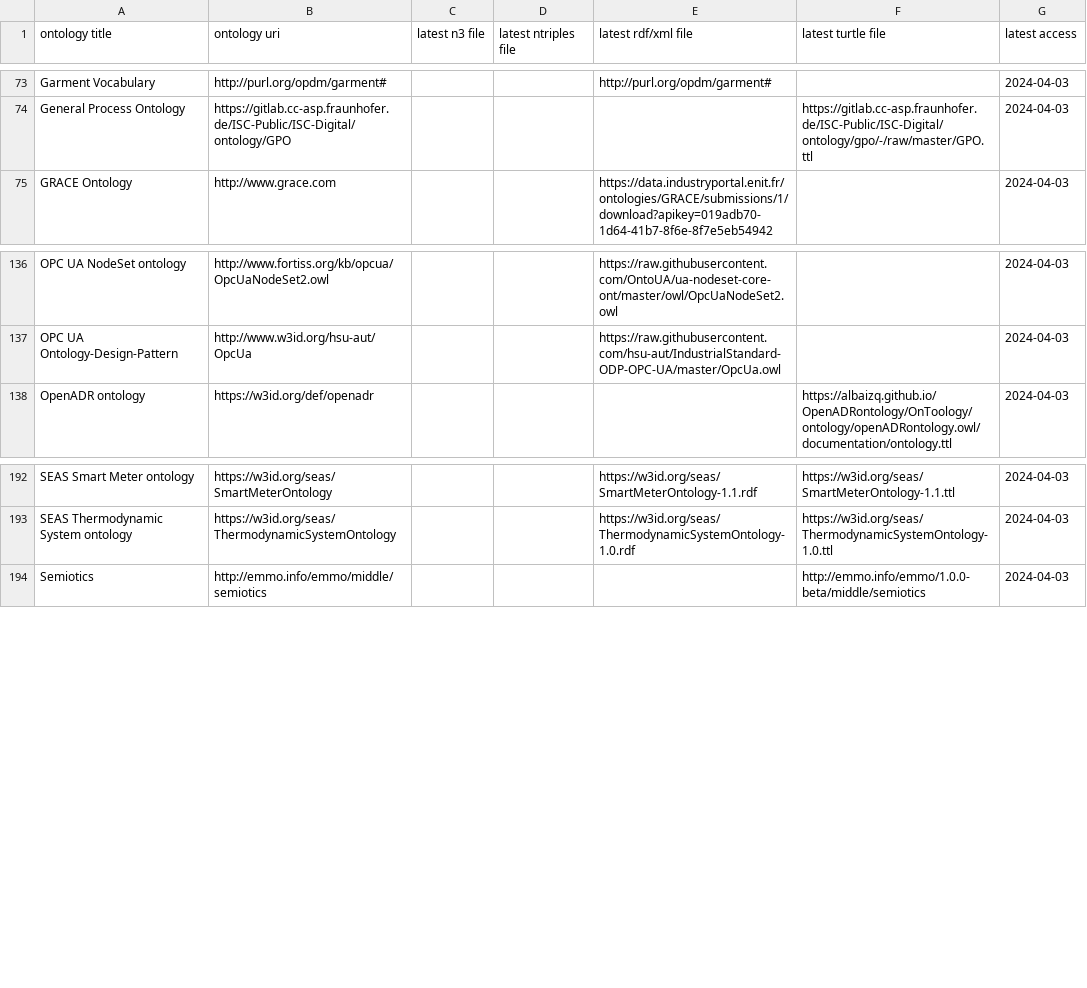
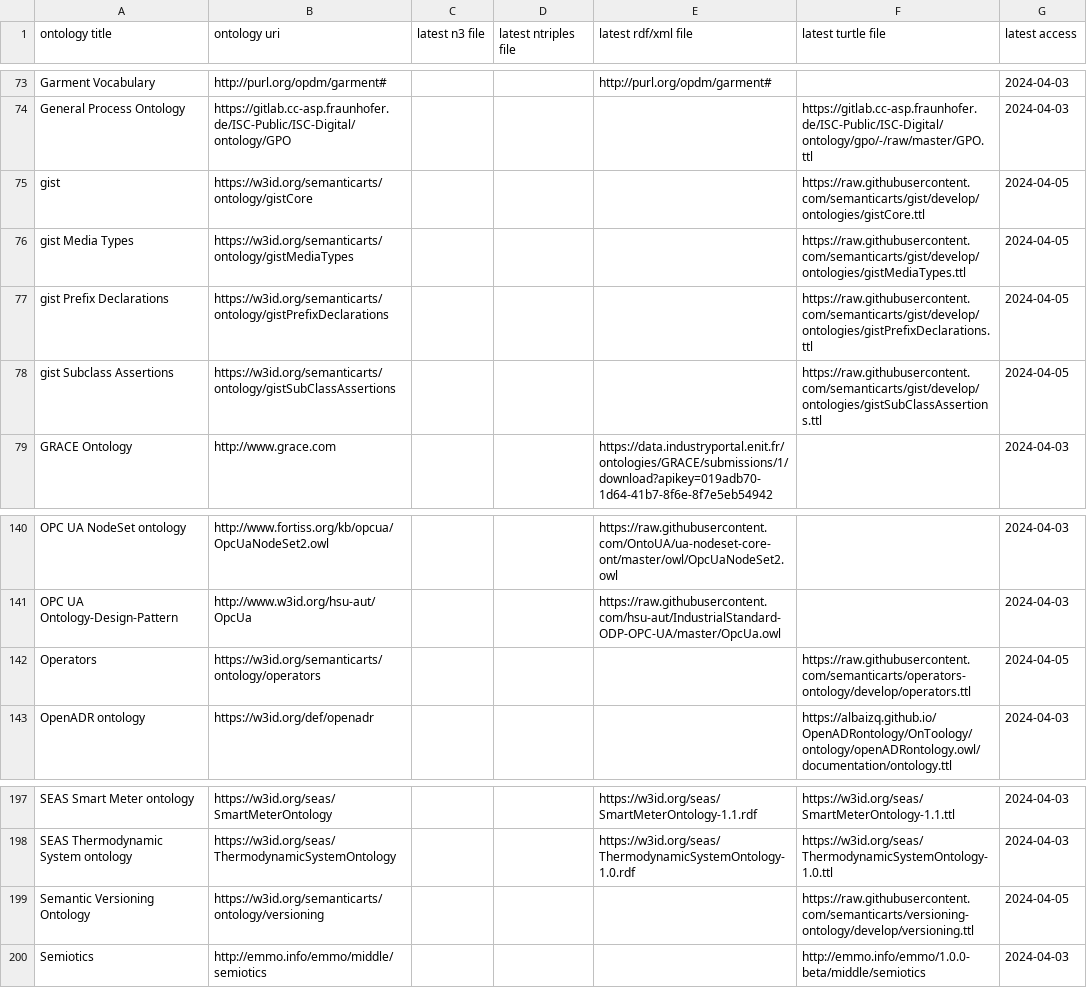
Before and after one commit to k00ni/govi, a CSV file: manually-maintained-metadata-about-ontologies.csv, drawn as a sheet; only a part is shown, gaps mark what is left out.

Commit message:
added a few ontologies from semantic arts

```diff
--- a/manually-maintained-metadata-about-ontologies.csv
+++ b/manually-maintained-metadata-about-ontologies.csv
@@ -74,2 +74,6 @@
 "General Process Ontology","https://gitlab.cc-asp.fraunhofer.de/ISC-Public/ISC-Digital/ontology/GPO",,,,"https://gitlab.cc-asp.fraunhofer.de/ISC-Public/ISC-Digital/ontology/gpo/-/raw/master/GPO.ttl","2024-04-03"
+"gist","https://w3id.org/semanticarts/ontology/gistCore",,,,"https://raw.githubusercontent.com/semanticarts/gist/develop/ontologies/gistCore.ttl","2024-04-05"
+"gist Media Types","https://w3id.org/semanticarts/ontology/gistMediaTypes",,,,"https://raw.githubusercontent.com/semanticarts/gist/develop/ontologies/gistMediaTypes.ttl","2024-04-05"
+"gist Prefix Declarations","https://w3id.org/semanticarts/ontology/gistPrefixDeclarations",,,,"https://raw.githubusercontent.com/semanticarts/gist/develop/ontologies/gistPrefixDeclarations.ttl","2024-04-05"
+"gist Subclass Assertions","https://w3id.org/semanticarts/ontology/gistSubClassAssertions",,,,"https://raw.githubusercontent.com/semanticarts/gist/develop/ontologies/gistSubClassAssertions.ttl","2024-04-05"
 "GRACE Ontology","http://www.grace.com",,,"https://data.industryportal.enit.fr/ontologies/GRACE/submissions/1/download?apikey=019adb70-1d64-41b7-8f6e-8f7e5eb54942",,"2024-04-03"
@@ -137,2 +141,3 @@
 "OPC UA Ontology-Design-Pattern","http://www.w3id.org/hsu-aut/OpcUa",,,"https://raw.githubusercontent.com/hsu-aut/IndustrialStandard-ODP-OPC-UA/master/OpcUa.owl",,"2024-04-03"
+"Operators","https://w3id.org/semanticarts/ontology/operators",,,,"https://raw.githubusercontent.com/semanticarts/operators-ontology/develop/operators.ttl","2024-04-05"
 "OpenADR ontology","https://w3id.org/def/openadr",,,,"https://albaizq.github.io/OpenADRontology/OnToology/ontology/openADRontology.owl/documentation/ontology.ttl","2024-04-03"
@@ -193,2 +198,3 @@
 "SEAS Thermodynamic System ontology","https://w3id.org/seas/ThermodynamicSystemOntology",,,"https://w3id.org/seas/ThermodynamicSystemOntology-1.0.rdf","https://w3id.org/seas/ThermodynamicSystemOntology-1.0.ttl","2024-04-03"
+"Semantic Versioning Ontology","https://w3id.org/semanticarts/ontology/versioning",,,,"https://raw.githubusercontent.com/semanticarts/versioning-ontology/develop/versioning.ttl","2024-04-05"
 "Semiotics","http://emmo.info/emmo/middle/semiotics",,,,"http://emmo.info/emmo/1.0.0-beta/middle/semiotics","2024-04-03"
```
